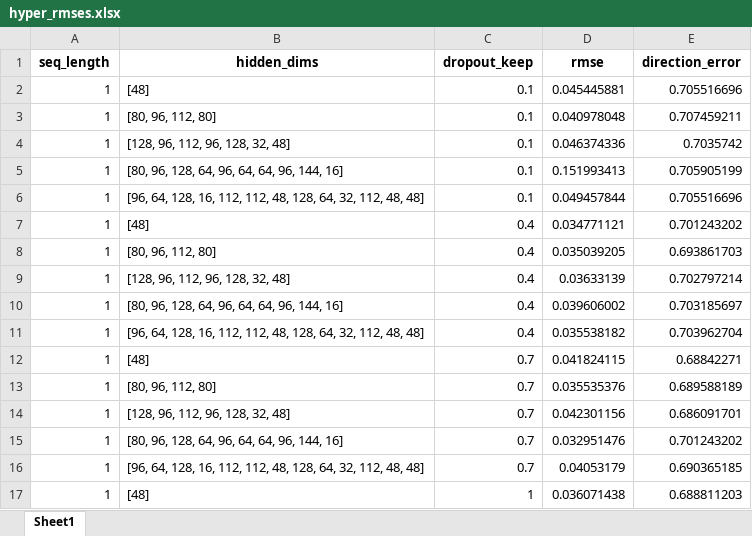
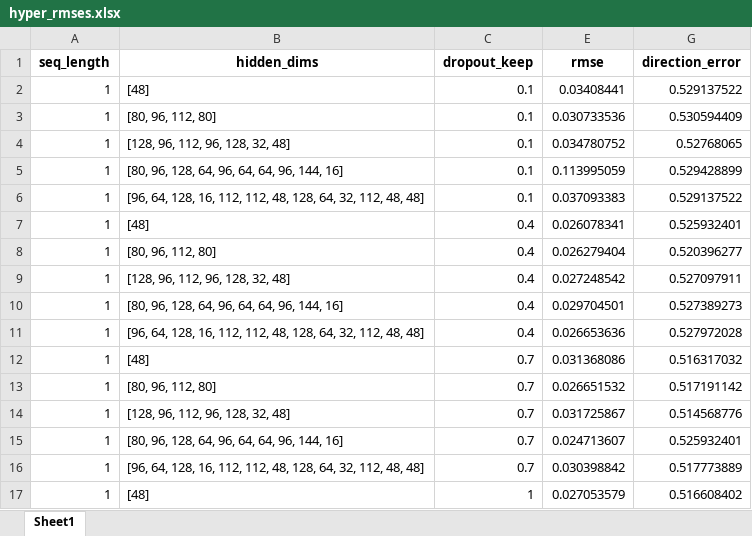
Before and after one commit to llejo3/deep-learning, an Excel workbook: stock_learning_rnn/hyper_rmses.xlsx, sheet Sheet1, drawn as a sheet; only a part is shown; values as stored, in another font and other column widths than the file's, no borders; addresses are those after the commit; the diff covers the shown part only; the diff names each change by its address in the sheet, - before the commit and + after, or states it on an @@ line.

```diff
--- a/stock_learning_rnn/hyper_rmses.xlsx (sheet Sheet1)
+++ b/stock_learning_rnn/hyper_rmses.xlsx (sheet Sheet1)
-E2 (rmse): 0.045445881
+E2 (rmse): 0.03408441
-G2 (direction_error): 0.705516696
+G2 (direction_error): 0.529137522
-E3 (rmse): 0.040978048
+E3 (rmse): 0.030733536
-G3 (direction_error): 0.707459211
+G3 (direction_error): 0.530594409
-E4 (rmse): 0.046374336
+E4 (rmse): 0.034780752
-G4 (direction_error): 0.7035742
+G4 (direction_error): 0.52768065
-E5 (rmse): 0.151993413
+E5 (rmse): 0.113995059
-G5 (direction_error): 0.705905199
+G5 (direction_error): 0.529428899
-E6 (rmse): 0.049457844
+E6 (rmse): 0.037093383
-G6 (direction_error): 0.705516696
+G6 (direction_error): 0.529137522
-E7 (rmse): 0.034771121
+E7 (rmse): 0.026078341
-G7 (direction_error): 0.701243202
+G7 (direction_error): 0.525932401
-E8 (rmse): 0.035039205
+E8 (rmse): 0.026279404
-G8 (direction_error): 0.693861703
+G8 (direction_error): 0.520396277
-E9 (rmse): 0.03633139
+E9 (rmse): 0.027248542
-G9 (direction_error): 0.702797214
+G9 (direction_error): 0.527097911
-E10 (rmse): 0.039606002
+E10 (rmse): 0.029704501
-G10 (direction_error): 0.703185697
+G10 (direction_error): 0.527389273
-E11 (rmse): 0.035538182
+E11 (rmse): 0.026653636
-G11 (direction_error): 0.703962704
+G11 (direction_error): 0.527972028
-E12 (rmse): 0.041824115
+E12 (rmse): 0.031368086
-G12 (direction_error): 0.68842271
+G12 (direction_error): 0.516317032
-E13 (rmse): 0.035535376
+E13 (rmse): 0.026651532
-G13 (direction_error): 0.689588189
+G13 (direction_error): 0.517191142
-E14 (rmse): 0.042301156
+E14 (rmse): 0.031725867
-G14 (direction_error): 0.686091701
+G14 (direction_error): 0.514568776
-E15 (rmse): 0.032951476
+E15 (rmse): 0.024713607
-G15 (direction_error): 0.701243202
+G15 (direction_error): 0.525932401
-E16 (rmse): 0.04053179
+E16 (rmse): 0.030398842
-G16 (direction_error): 0.690365185
+G16 (direction_error): 0.517773889
-E17 (rmse): 0.036071438
+E17 (rmse): 0.027053579
-G17 (direction_error): 0.688811203
+G17 (direction_error): 0.516608402
```
Also changed, not shown: 210 edited cells elsewhere in this sheet, stock_learning_rnn/hyper_rmses2.xlsx.
